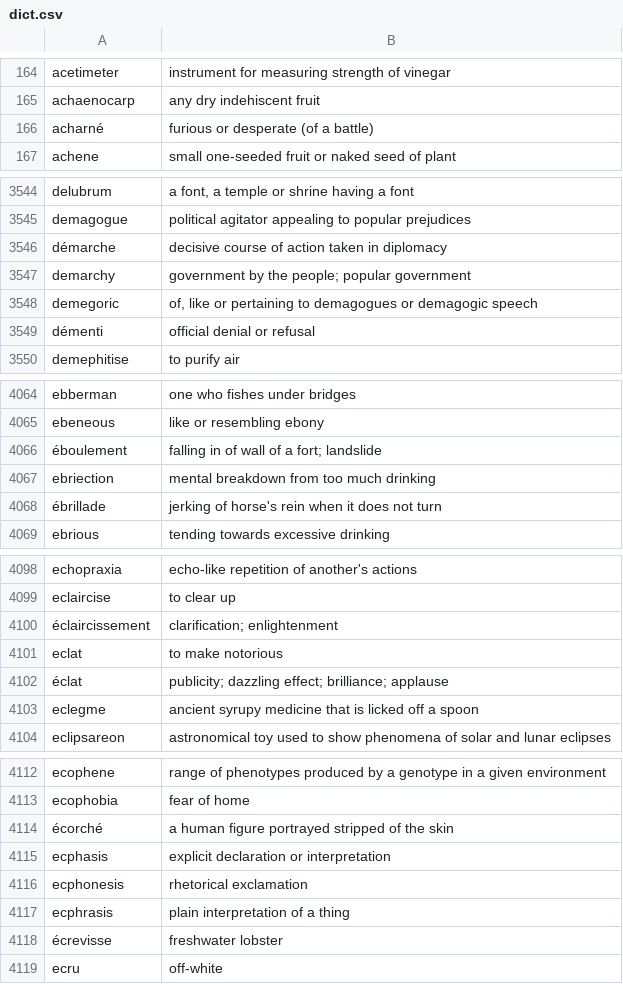
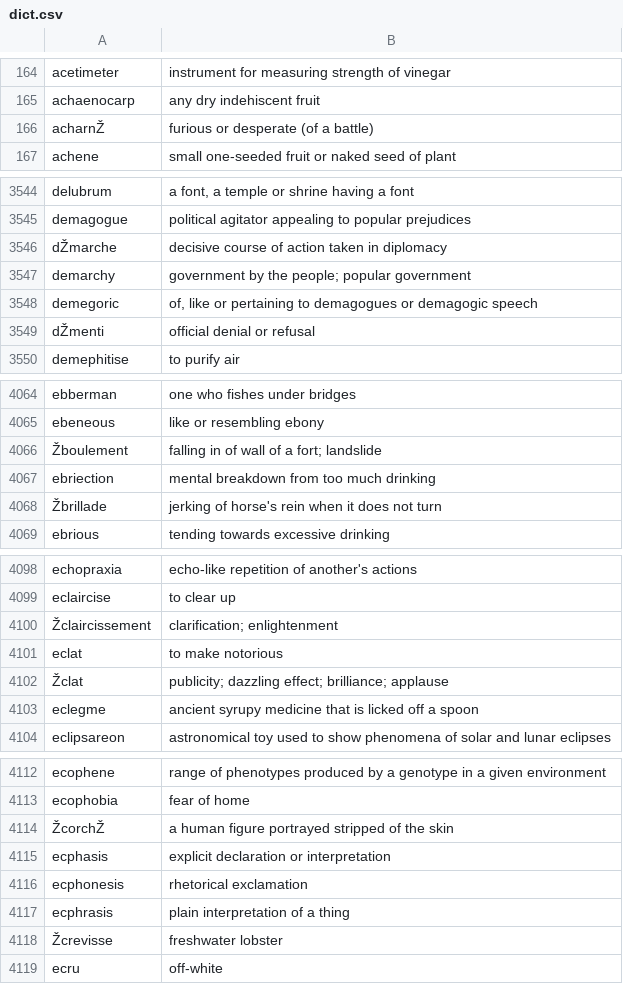
Before and after one commit to kanetronv2/Jargon, a CSV file: dict.csv, drawn as a sheet; only a part is shown, gaps mark what is left out; the diff covers the shown part only.

```diff
--- a/dict.csv
+++ b/dict.csv
@@ -165,3 +165,3 @@ acetimeter,instrument for measuring strength of vinegar
 achaenocarp,any dry indehiscent fruit
-acharné,furious or desperate (of a battle)
+acharnŽ,furious or desperate (of a battle)
 achene,small one-seeded fruit or naked seed of plant
@@ -3545,6 +3545,6 @@ delubrum,"a font, a temple or shrine having a font"
 demagogue,political agitator appealing to popular prejudices
-démarche,decisive course of action taken in diplomacy
+dŽmarche,decisive course of action taken in diplomacy
 demarchy,government by the people; popular government
 demegoric,"of, like or pertaining to demagogues or demagogic speech"
-démenti,official denial or refusal
+dŽmenti,official denial or refusal
 demephitise,to purify air
@@ -4065,5 +4065,5 @@ ebberman,one who fishes under bridges
 ebeneous,like or resembling ebony
-éboulement,falling in of wall of a fort; landslide
+Žboulement,falling in of wall of a fort; landslide
 ebriection,mental breakdown from too much drinking
-ébrillade,jerking of horse's rein when it does not turn
+Žbrillade,jerking of horse's rein when it does not turn
 ebrious,tending towards excessive drinking
@@ -4099,5 +4099,5 @@ echopraxia,echo-like repetition of another's actions
 eclaircise,to clear up
-éclaircissement,clarification; enlightenment
+Žclaircissement,clarification; enlightenment
 eclat,to make notorious
-éclat,publicity; dazzling effect; brilliance; applause
+Žclat,publicity; dazzling effect; brilliance; applause
 eclegme,ancient syrupy medicine that is licked off a spoon
@@ -4113,3 +4113,3 @@ ecophene,range of phenotypes produced by a genotype in a given environment
 ecophobia,fear of home
-écorché,a human figure portrayed stripped of the skin
+ŽcorchŽ,a human figure portrayed stripped of the skin
 ecphasis,explicit declaration or interpretation
@@ -4117,3 +4117,3 @@ ecphonesis,rhetorical exclamation
 ecphrasis,plain interpretation of a thing
-écrevisse,freshwater lobster
+Žcrevisse,freshwater lobster
 ecru,off-white
```
Also changed, not shown: 73 edited cells elsewhere in this file, 1 other file.
